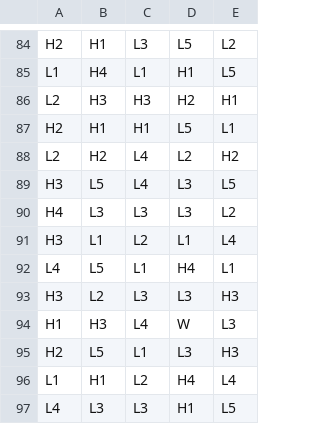
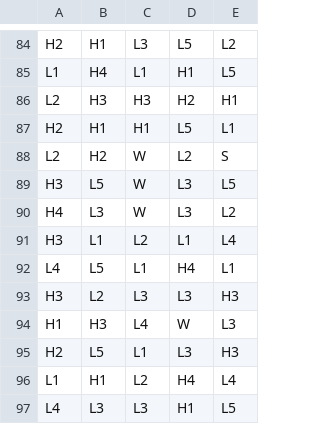
Before and after one commit to MountainMoney/kong-club-math, a CSV file: games/0_0_lines/reels/FR0.csv, drawn as a sheet; only a part is shown, gaps mark what is left out; the diff covers the shown part only.

```diff
--- a/games/0_0_lines/reels/FR0.csv
+++ b/games/0_0_lines/reels/FR0.csv
@@ -87,5 +87,5 @@ L2,H3,H3,H2,H1
 H2,H1,H1,L5,L1
-L2,H2,L4,L2,H2
-H3,L5,L4,L3,L5
-H4,L3,L3,L3,L2
+L2,H2,W,L2,S
+H3,L5,W,L3,L5
+H4,L3,W,L3,L2
 H3,L1,L2,L1,L4
```
Also changed, not shown: 7 added rows, 3 removed rows and 48 edited cells elsewhere in this file, 33 other files.
